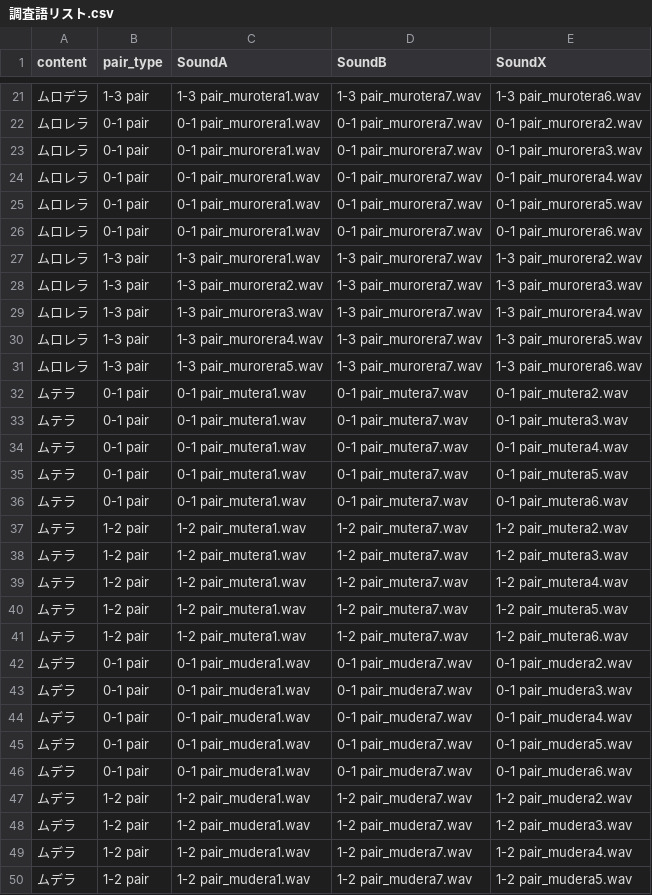
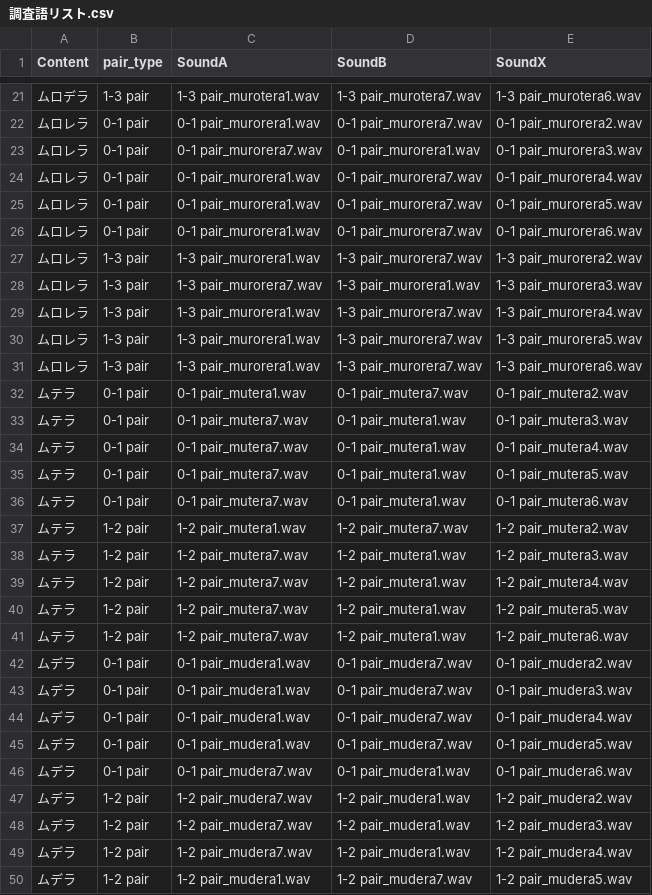
Before and after one commit to QuentinWang3/20250115-Yue-JapanesePitchAccent, a CSV file: 調査語リスト.csv, drawn as a sheet; only a part is shown, gaps mark what is left out; the diff covers the shown part only.

```diff
--- a/調査語リスト.csv
+++ b/調査語リスト.csv
@@ -1 +1 @@
-content,pair_type,SoundA,SoundB,SoundX
+Content,pair_type,SoundA,SoundB,SoundX
@@ -22,3 +22,3 @@
 ムロレラ,0-1 pair,0-1 pair_murorera1.wav,0-1 pair_murorera7.wav,0-1 pair_murorera2.wav
-ムロレラ,0-1 pair,0-1 pair_murorera1.wav,0-1 pair_murorera7.wav,0-1 pair_murorera3.wav
+ムロレラ,0-1 pair,0-1 pair_murorera7.wav,0-1 pair_murorera1.wav,0-1 pair_murorera3.wav
 ムロレラ,0-1 pair,0-1 pair_murorera1.wav,0-1 pair_murorera7.wav,0-1 pair_murorera4.wav
@@ -27,16 +27,16 @@
 ムロレラ,1-3 pair,1-3 pair_murorera1.wav,1-3 pair_murorera7.wav,1-3 pair_murorera2.wav
-ムロレラ,1-3 pair,1-3 pair_murorera2.wav,1-3 pair_murorera7.wav,1-3 pair_murorera3.wav
-ムロレラ,1-3 pair,1-3 pair_murorera3.wav,1-3 pair_murorera7.wav,1-3 pair_murorera4.wav
-ムロレラ,1-3 pair,1-3 pair_murorera4.wav,1-3 pair_murorera7.wav,1-3 pair_murorera5.wav
-ムロレラ,1-3 pair,1-3 pair_murorera5.wav,1-3 pair_murorera7.wav,1-3 pair_murorera6.wav
+ムロレラ,1-3 pair,1-3 pair_murorera7.wav,1-3 pair_murorera1.wav,1-3 pair_murorera3.wav
+ムロレラ,1-3 pair,1-3 pair_murorera1.wav,1-3 pair_murorera7.wav,1-3 pair_murorera4.wav
+ムロレラ,1-3 pair,1-3 pair_murorera1.wav,1-3 pair_murorera7.wav,1-3 pair_murorera5.wav
+ムロレラ,1-3 pair,1-3 pair_murorera1.wav,1-3 pair_murorera7.wav,1-3 pair_murorera6.wav
 ムテラ,0-1 pair,0-1 pair_mutera1.wav,0-1 pair_mutera7.wav,0-1 pair_mutera2.wav
-ムテラ,0-1 pair,0-1 pair_mutera1.wav,0-1 pair_mutera7.wav,0-1 pair_mutera3.wav
-ムテラ,0-1 pair,0-1 pair_mutera1.wav,0-1 pair_mutera7.wav,0-1 pair_mutera4.wav
-ムテラ,0-1 pair,0-1 pair_mutera1.wav,0-1 pair_mutera7.wav,0-1 pair_mutera5.wav
-ムテラ,0-1 pair,0-1 pair_mutera1.wav,0-1 pair_mutera7.wav,0-1 pair_mutera6.wav
+ムテラ,0-1 pair,0-1 pair_mutera7.wav,0-1 pair_mutera1.wav,0-1 pair_mutera3.wav
+ムテラ,0-1 pair,0-1 pair_mutera7.wav,0-1 pair_mutera1.wav,0-1 pair_mutera4.wav
+ムテラ,0-1 pair,0-1 pair_mutera7.wav,0-1 pair_mutera1.wav,0-1 pair_mutera5.wav
+ムテラ,0-1 pair,0-1 pair_mutera7.wav,0-1 pair_mutera1.wav,0-1 pair_mutera6.wav
 ムテラ,1-2 pair,1-2 pair_mutera1.wav,1-2 pair_mutera7.wav,1-2 pair_mutera2.wav
-ムテラ,1-2 pair,1-2 pair_mutera1.wav,1-2 pair_mutera7.wav,1-2 pair_mutera3.wav
-ムテラ,1-2 pair,1-2 pair_mutera1.wav,1-2 pair_mutera7.wav,1-2 pair_mutera4.wav
-ムテラ,1-2 pair,1-2 pair_mutera1.wav,1-2 pair_mutera7.wav,1-2 pair_mutera5.wav
-ムテラ,1-2 pair,1-2 pair_mutera1.wav,1-2 pair_mutera7.wav,1-2 pair_mutera6.wav
+ムテラ,1-2 pair,1-2 pair_mutera7.wav,1-2 pair_mutera1.wav,1-2 pair_mutera3.wav
+ムテラ,1-2 pair,1-2 pair_mutera7.wav,1-2 pair_mutera1.wav,1-2 pair_mutera4.wav
+ムテラ,1-2 pair,1-2 pair_mutera7.wav,1-2 pair_mutera1.wav,1-2 pair_mutera5.wav
+ムテラ,1-2 pair,1-2 pair_mutera7.wav,1-2 pair_mutera1.wav,1-2 pair_mutera6.wav
 ムデラ,0-1 pair,0-1 pair_mudera1.wav,0-1 pair_mudera7.wav,0-1 pair_mudera2.wav
@@ -45,6 +45,6 @@
 ムデラ,0-1 pair,0-1 pair_mudera1.wav,0-1 pair_mudera7.wav,0-1 pair_mudera5.wav
-ムデラ,0-1 pair,0-1 pair_mudera1.wav,0-1 pair_mudera7.wav,0-1 pair_mudera6.wav
-ムデラ,1-2 pair,1-2 pair_mudera1.wav,1-2 pair_mudera7.wav,1-2 pair_mudera2.wav
-ムデラ,1-2 pair,1-2 pair_mudera1.wav,1-2 pair_mudera7.wav,1-2 pair_mudera3.wav
-ムデラ,1-2 pair,1-2 pair_mudera1.wav,1-2 pair_mudera7.wav,1-2 pair_mudera4.wav
+ムデラ,0-1 pair,0-1 pair_mudera7.wav,0-1 pair_mudera1.wav,0-1 pair_mudera6.wav
+ムデラ,1-2 pair,1-2 pair_mudera7.wav,1-2 pair_mudera1.wav,1-2 pair_mudera2.wav
+ムデラ,1-2 pair,1-2 pair_mudera7.wav,1-2 pair_mudera1.wav,1-2 pair_mudera3.wav
+ムデラ,1-2 pair,1-2 pair_mudera7.wav,1-2 pair_mudera1.wav,1-2 pair_mudera4.wav
 ムデラ,1-2 pair,1-2 pair_mudera1.wav,1-2 pair_mudera7.wav,1-2 pair_mudera5.wav
```
Also changed, not shown: 80 edited cells elsewhere in this file, 2 other files.
